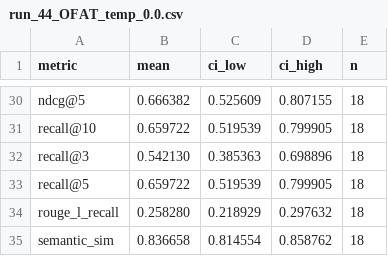
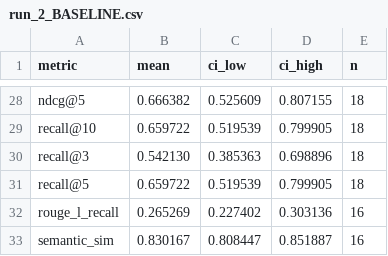
Before and after one commit to Ahmad-Alabdullah/Process-Aware-RAG-Chatbot, a CSV file: server/reports/run_2_BASELINE.csv (was server/reports/run_44_OFAT_temp_0.0.csv), drawn as a sheet; only a part is shown, gaps mark what is left out; the diff covers the shown part only.

```diff
--- a/server/reports/run_44_OFAT_temp_0.0.csv
+++ b/server/reports/run_2_BASELINE.csv
@@ -33,3 +31,3 @@ recall@3,0.542130,0.385363,0.698896,18
 recall@5,0.659722,0.519539,0.799905,18
-rouge_l_recall,0.258280,0.218929,0.297632,18
-semantic_sim,0.836658,0.814554,0.858762,18
+rouge_l_recall,0.265269,0.227402,0.303136,16
+semantic_sim,0.830167,0.808447,0.851887,16
```
Also changed, not shown: 3 added rows, 5 removed rows and 24 edited cells elsewhere in this file, server/reports/study_study_ofat.csv, 43 other files.
